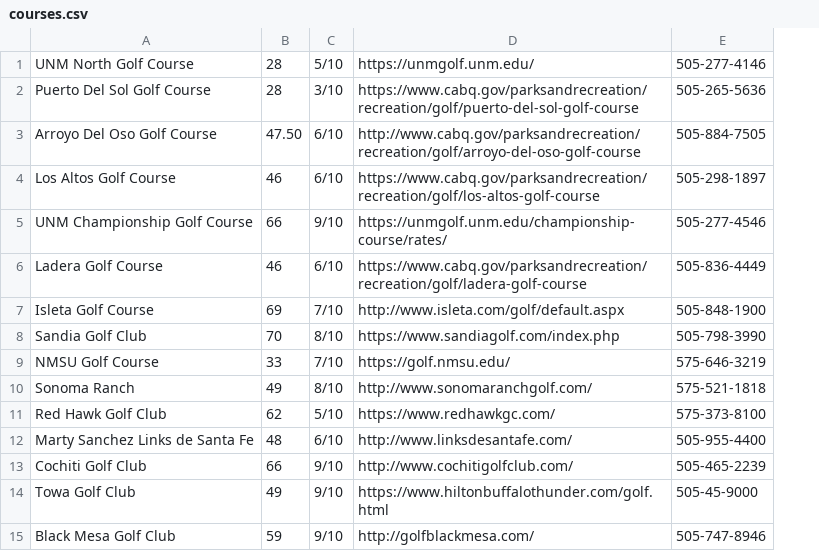
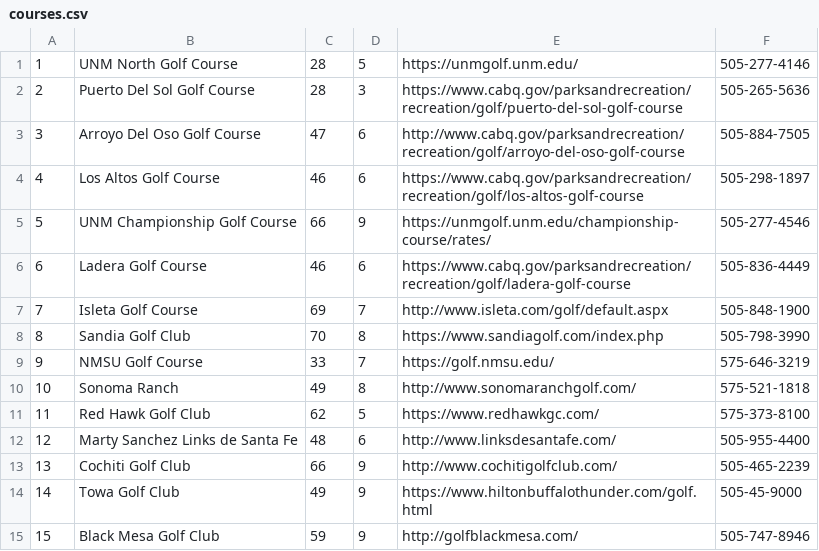
Before and after one commit to MichaelGSanchez/GolfGreen, a CSV file: app/src/main/res/raw/courses.csv, drawn as a sheet; removed rows and columns are numbered as before the commit, all else as after; the diff names each change by its address in the sheet, - before the commit and + after, or states it on an @@ line.

```diff
--- a/app/src/main/res/raw/courses.csv
+++ b/app/src/main/res/raw/courses.csv
+column A, rows 1-15: 1 | 2 | 3 | 4 | 5 | 6 | 7 | 8 | 9 | 10 | 11 | 12 | 13 | 14 | 15
-column C, rows 1-15: 5/10 | 3/10 | 6/10 | 6/10 | 9/10 | 6/10 | 7/10 | 8/10 | 7/10 | 8/10 | 5/10 | 6/10 | 9/10 | 9/10 | 9/10
+column D, rows 1-15: 5 | 3 | 6 | 6 | 9 | 6 | 7 | 8 | 7 | 8 | 5 | 6 | 9 | 9 | 9
-C3: 47.50
+C3: 47
```
Also changed, not shown: 10 other files.
